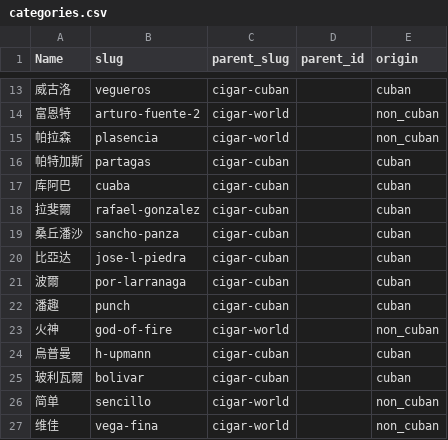
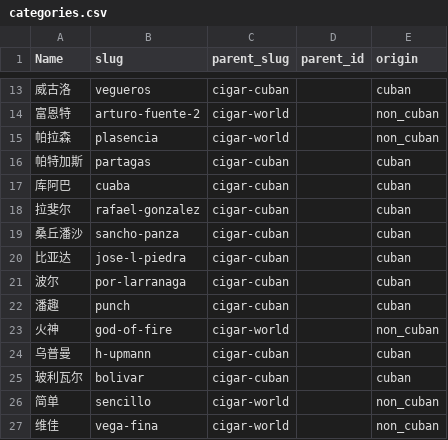
Before and after one commit to shitiandmw/e-commerce, a CSV file: data/categories.csv, drawn as a sheet; only a part is shown, gaps mark what is left out; the diff covers the shown part only.

```diff
--- a/data/categories.csv
+++ b/data/categories.csv
@@ -17,10 +17,10 @@ Name,slug,parent_slug,parent_id,origin
 库阿巴,cuaba,cigar-cuban,,cuban
-拉斐爾,rafael-gonzalez,cigar-cuban,,cuban
+拉斐尔,rafael-gonzalez,cigar-cuban,,cuban
 桑丘潘沙,sancho-panza,cigar-cuban,,cuban
-比亞达,jose-l-piedra,cigar-cuban,,cuban
-波爾,por-larranaga,cigar-cuban,,cuban
+比亚达,jose-l-piedra,cigar-cuban,,cuban
+波尔,por-larranaga,cigar-cuban,,cuban
 潘趣,punch,cigar-cuban,,cuban
 火神,god-of-fire,cigar-world,,non_cuban
-烏普曼,h-upmann,cigar-cuban,,cuban
-玻利瓦爾,bolivar,cigar-cuban,,cuban
+乌普曼,h-upmann,cigar-cuban,,cuban
+玻利瓦尔,bolivar,cigar-cuban,,cuban
 简单,sencillo,cigar-world,,non_cuban
```
Also changed, not shown: 7 edited cells elsewhere in this file, data/brands.csv, data/menu_items.csv, 5 other files.
